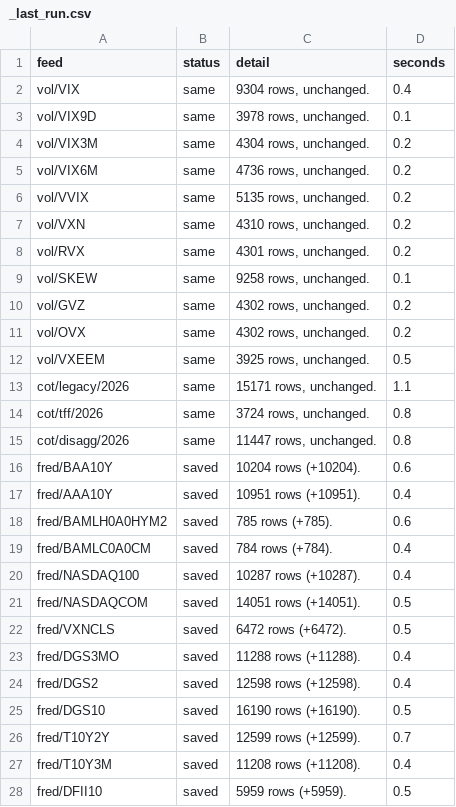
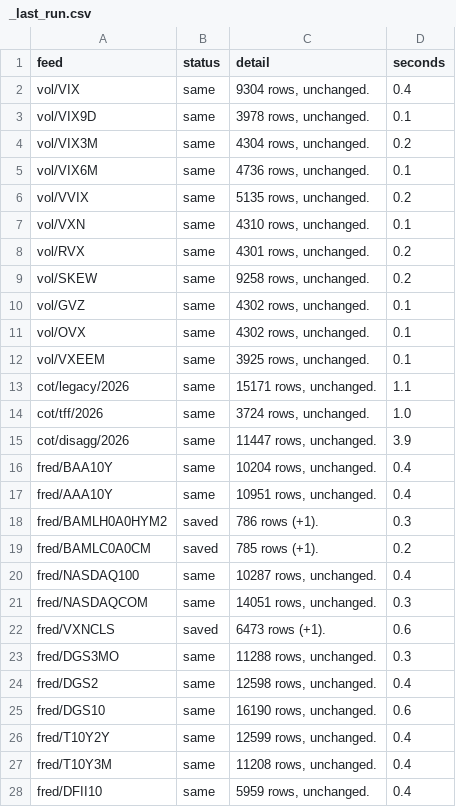
Before and after one commit to michaelkofman1-ui/Options-snapshots, a CSV file: data/external/_last_run.csv, drawn as a sheet; only a part is shown; the diff covers the shown part only.

```diff
--- a/data/external/_last_run.csv
+++ b/data/external/_last_run.csv
@@ -4,25 +4,25 @@ vol/VIX9D,same,"3978 rows, unchanged.",0.1
 vol/VIX3M,same,"4304 rows, unchanged.",0.2
-vol/VIX6M,same,"4736 rows, unchanged.",0.2
+vol/VIX6M,same,"4736 rows, unchanged.",0.1
 vol/VVIX,same,"5135 rows, unchanged.",0.2
-vol/VXN,same,"4310 rows, unchanged.",0.2
+vol/VXN,same,"4310 rows, unchanged.",0.1
 vol/RVX,same,"4301 rows, unchanged.",0.2
-vol/SKEW,same,"9258 rows, unchanged.",0.1
-vol/GVZ,same,"4302 rows, unchanged.",0.2
-vol/OVX,same,"4302 rows, unchanged.",0.2
-vol/VXEEM,same,"3925 rows, unchanged.",0.5
+vol/SKEW,same,"9258 rows, unchanged.",0.2
+vol/GVZ,same,"4302 rows, unchanged.",0.1
+vol/OVX,same,"4302 rows, unchanged.",0.1
+vol/VXEEM,same,"3925 rows, unchanged.",0.1
 cot/legacy/2026,same,"15171 rows, unchanged.",1.1
-cot/tff/2026,same,"3724 rows, unchanged.",0.8
-cot/disagg/2026,same,"11447 rows, unchanged.",0.8
-fred/BAA10Y,saved,10204 rows (+10204).,0.6
-fred/AAA10Y,saved,10951 rows (+10951).,0.4
-fred/BAMLH0A0HYM2,saved,785 rows (+785).,0.6
-fred/BAMLC0A0CM,saved,784 rows (+784).,0.4
-fred/NASDAQ100,saved,10287 rows (+10287).,0.4
-fred/NASDAQCOM,saved,14051 rows (+14051).,0.5
-fred/VXNCLS,saved,6472 rows (+6472).,0.5
-fred/DGS3MO,saved,11288 rows (+11288).,0.4
-fred/DGS2,saved,12598 rows (+12598).,0.4
-fred/DGS10,saved,16190 rows (+16190).,0.5
-fred/T10Y2Y,saved,12599 rows (+12599).,0.7
-fred/T10Y3M,saved,11208 rows (+11208).,0.4
-fred/DFII10,saved,5959 rows (+5959).,0.5
+cot/tff/2026,same,"3724 rows, unchanged.",1.0
+cot/disagg/2026,same,"11447 rows, unchanged.",3.9
+fred/BAA10Y,same,"10204 rows, unchanged.",0.4
+fred/AAA10Y,same,"10951 rows, unchanged.",0.4
+fred/BAMLH0A0HYM2,saved,786 rows (+1).,0.3
+fred/BAMLC0A0CM,saved,785 rows (+1).,0.2
+fred/NASDAQ100,same,"10287 rows, unchanged.",0.4
+fred/NASDAQCOM,same,"14051 rows, unchanged.",0.3
+fred/VXNCLS,saved,6473 rows (+1).,0.6
+fred/DGS3MO,same,"11288 rows, unchanged.",0.3
+fred/DGS2,same,"12598 rows, unchanged.",0.4
+fred/DGS10,same,"16190 rows, unchanged.",0.6
+fred/T10Y2Y,same,"12599 rows, unchanged.",0.4
+fred/T10Y3M,same,"11208 rows, unchanged.",0.4
+fred/DFII10,same,"5959 rows, unchanged.",0.4
```
Also changed, not shown: 26 edited cells elsewhere in this file, data/external/fred/BAMLC0A0CM.csv, data/external/fred/BAMLH0A0HYM2.csv, 1 other file.
